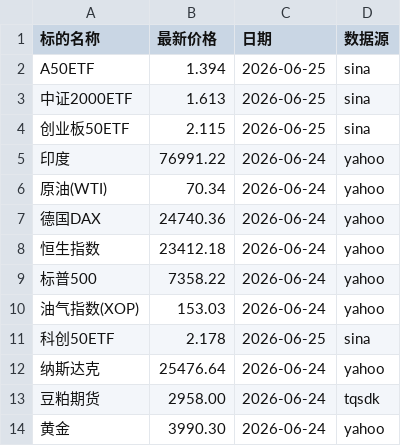
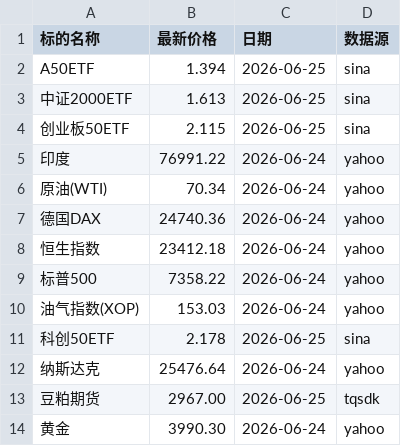
Before and after one commit to cc1024/market-data, a CSV file: data/latest_prices_display.csv, drawn as a sheet.

```diff
--- a/data/latest_prices_display.csv
+++ b/data/latest_prices_display.csv
@@ -12,3 +12,3 @@ A50ETF,1.394,2026-06-25,sina
 纳斯达克,25476.64,2026-06-24,yahoo
-豆粕期货,2958.00,2026-06-24,tqsdk
+豆粕期货,2967.00,2026-06-25,tqsdk
 黄金,3990.30,2026-06-24,yahoo
```
Also changed, not shown: data/latest_prices.csv, data/statistics.csv, 5 other files.
